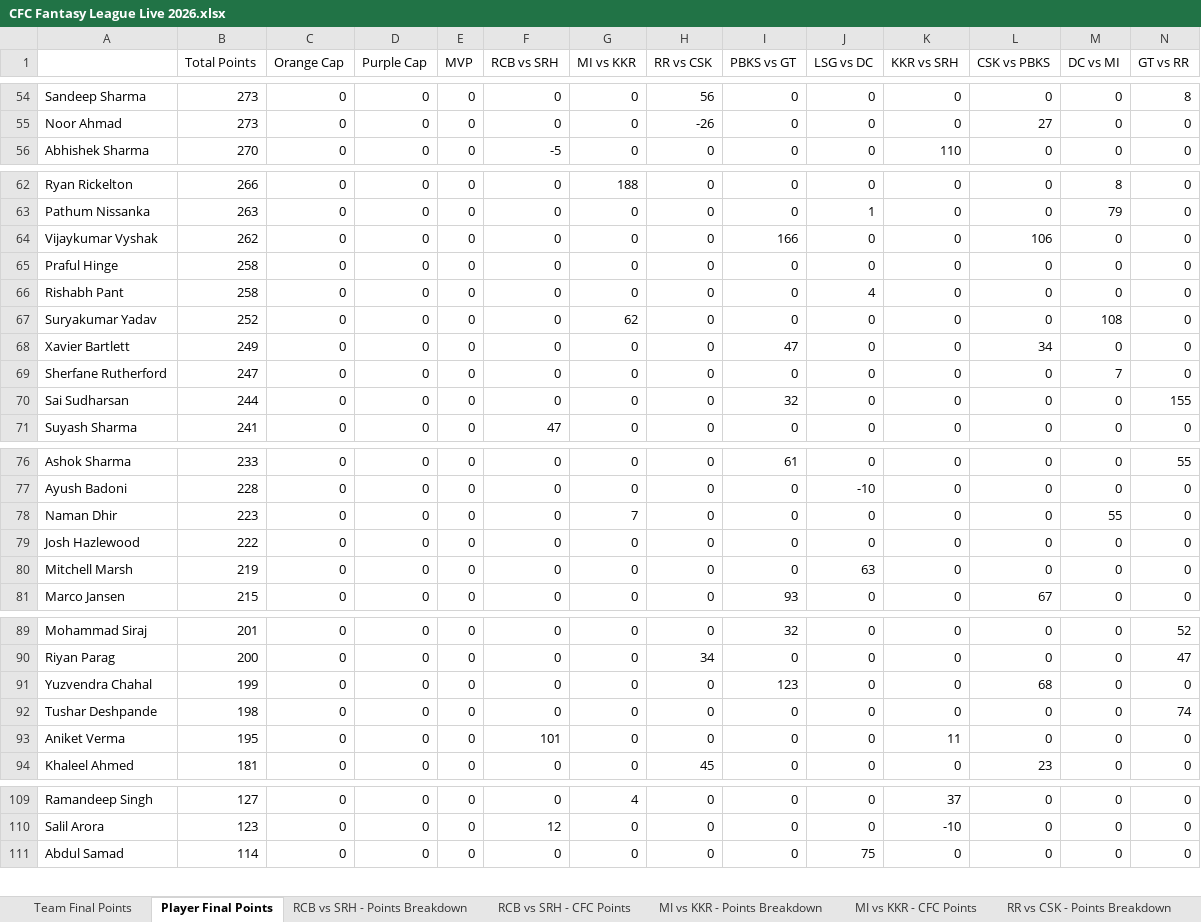
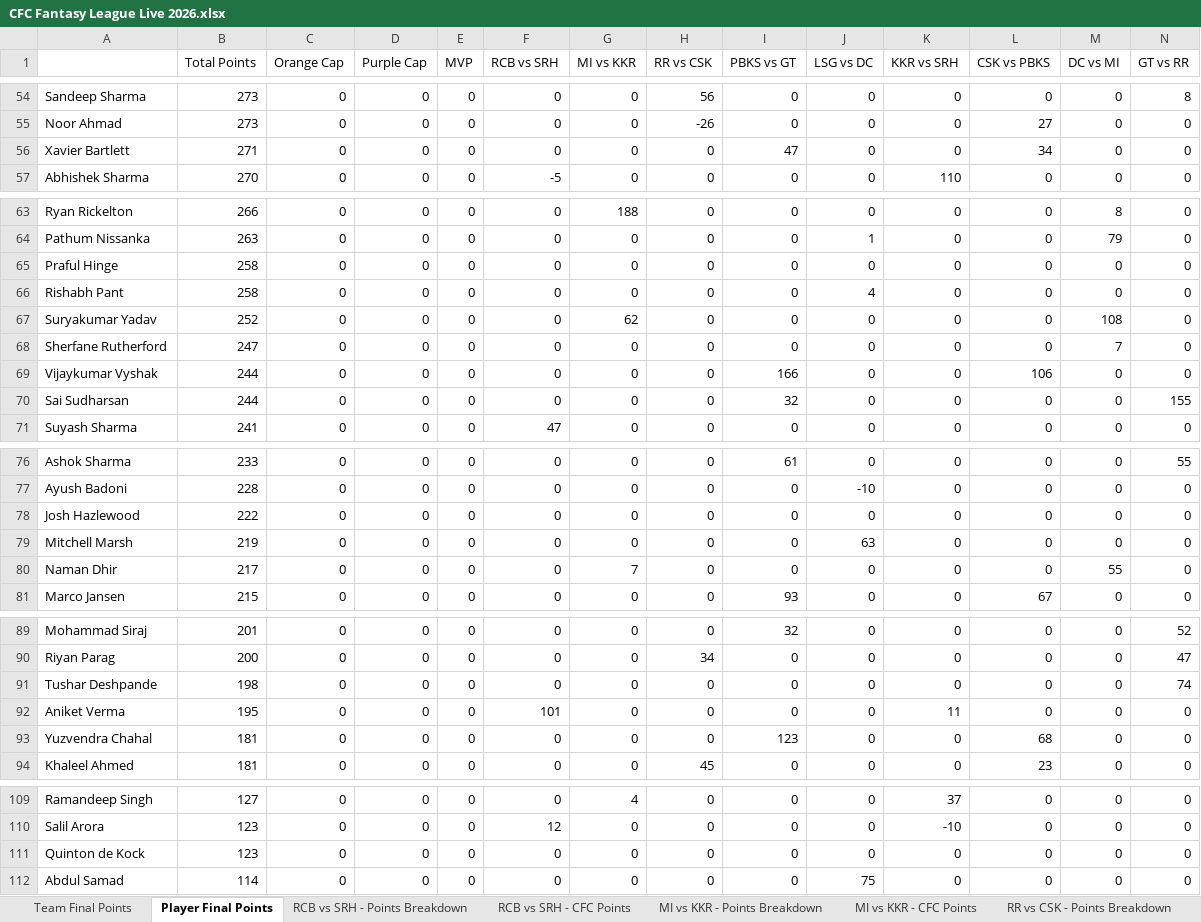
Before and after one commit to nisarg-m-shah/IPL-Fantasy-2026, an Excel workbook: CFC Fantasy League Live 2026.xlsx, sheet Player Final Points, drawn as a sheet; only a part is shown, gaps mark what is left out; values as stored, in another font and other column widths than the file's, no borders; removed rows and columns are numbered as before the commit, all else as after; rows hold the shown columns only; the diff covers the shown part only; the diff names each change by its address in the sheet, - before the commit and + after, or states it on an @@ line.

Commit message:
Update CFC Fantasy League Live 2026.xlsx

```diff
--- a/CFC Fantasy League Live 2026.xlsx (sheet Player Final Points)
+++ b/CFC Fantasy League Live 2026.xlsx (sheet Player Final Points)
+row 56: Xavier Bartlett | 271 | 0 | 0 | 0 | 0 | 0 | 0 | 47 | 0 | 0 | 34 | 0 | 0
-row 64: Vijaykumar Vyshak | 262 | 0 | 0 | 0 | 0 | 0 | 0 | 166 | 0 | 0 | 106 | 0 | 0
-row 68: Xavier Bartlett | 249 | 0 | 0 | 0 | 0 | 0 | 0 | 47 | 0 | 0 | 34 | 0 | 0
+row 69: Vijaykumar Vyshak | 244 | 0 | 0 | 0 | 0 | 0 | 0 | 166 | 0 | 0 | 106 | 0 | 0
-row 78: Naman Dhir | 223 | 0 | 0 | 0 | 0 | 7 | 0 | 0 | 0 | 0 | 0 | 55 | 0
+row 80: Naman Dhir | 217 | 0 | 0 | 0 | 0 | 7 | 0 | 0 | 0 | 0 | 0 | 55 | 0
-row 91: Yuzvendra Chahal | 199 | 0 | 0 | 0 | 0 | 0 | 0 | 123 | 0 | 0 | 68 | 0 | 0
+row 93: Yuzvendra Chahal | 181 | 0 | 0 | 0 | 0 | 0 | 0 | 123 | 0 | 0 | 68 | 0 | 0
+row 111: Quinton de Kock | 123 | 0 | 0 | 0 | 0 | 0 | 0 | 0 | 0 | 0 | 0 | 0 | 0
```
Also changed, not shown: 1 removed row elsewhere in this sheet, sheet MI vs PBKS - Points Breakdown, sheet MI vs PBKS - CFC Points, sheet Team Final Points.
